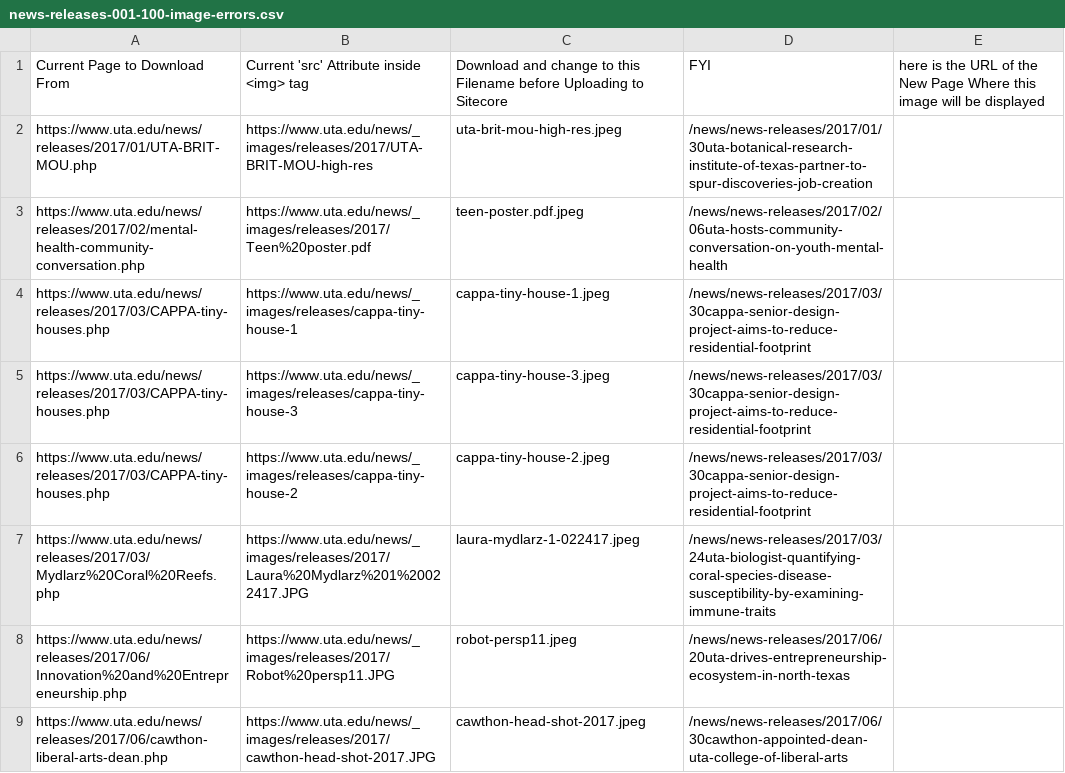
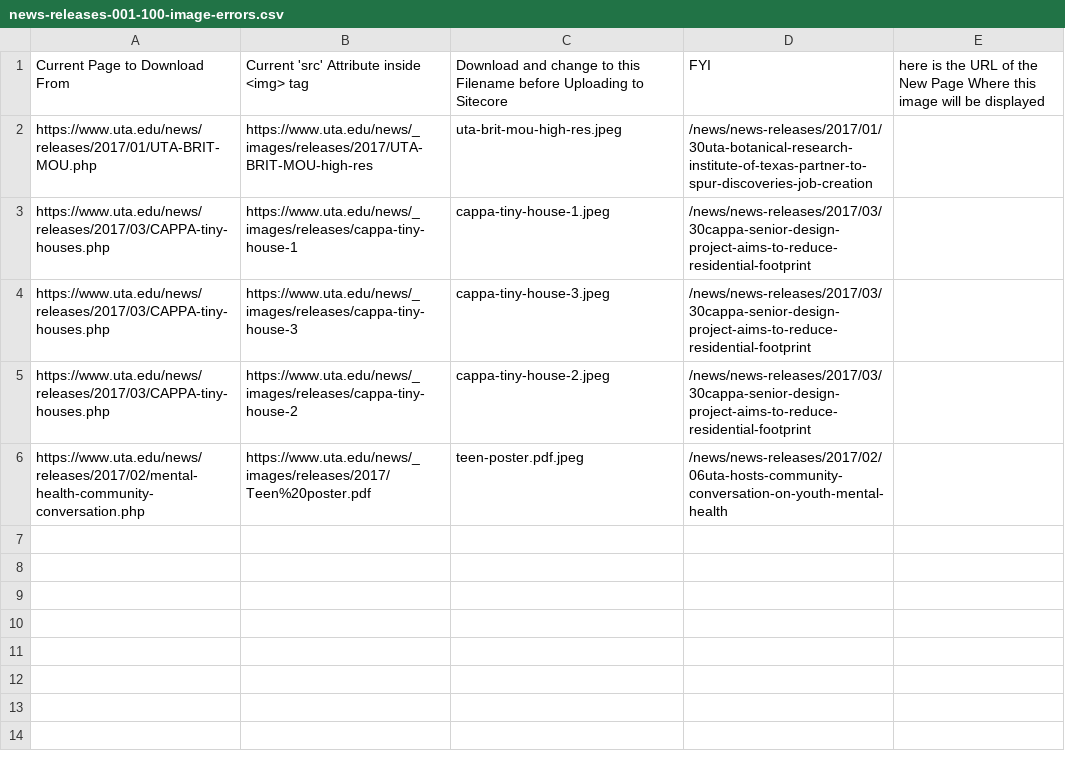
Before and after one commit to rdwatters/temp-scraper, a CSV file: _image-errors/news-releases-001-100-image-errors.csv, drawn as a sheet.

```diff
--- a/_image-errors/news-releases-001-100-image-errors.csv
+++ b/_image-errors/news-releases-001-100-image-errors.csv
@@ -2,3 +2,2 @@ Current Page to Download From, Current 'src' Attribute inside <img> tag, Downloa
 https://www.uta.edu/news/releases/2017/01/UTA-BRIT-MOU.php, https://www.uta.edu/news/_images/releases/2017/UTA-BRIT-MOU-high-res, uta-brit-mou-high-res.jpeg, /news/news-releases/2017/01/30uta-botanical-research-institute-of-texas-partner-to-spur-discoveries-job-creation
-https://www.uta.edu/news/releases/2017/02/mental-health-community-conversation.php, https://www.uta.edu/news/_images/releases/2017/Teen%20poster.pdf, teen-poster.pdf.jpeg, /news/news-releases/2017/02/06uta-hosts-community-conversation-on-youth-mental-health
 https://www.uta.edu/news/releases/2017/03/CAPPA-tiny-houses.php, https://www.uta.edu/news/_images/releases/cappa-tiny-house-1, cappa-tiny-house-1.jpeg, /news/news-releases/2017/03/30cappa-senior-design-project-aims-to-reduce-residential-footprint
@@ -6,4 +5,2 @@ https://www.uta.edu/news/releases/2017/03/CAPPA-tiny-houses.php, https://www.uta
 https://www.uta.edu/news/releases/2017/03/CAPPA-tiny-houses.php, https://www.uta.edu/news/_images/releases/cappa-tiny-house-2, cappa-tiny-house-2.jpeg, /news/news-releases/2017/03/30cappa-senior-design-project-aims-to-reduce-residential-footprint
-https://www.uta.edu/news/releases/2017/03/Mydlarz%20Coral%20Reefs.php, https://www.uta.edu/news/_images/releases/2017/Laura%20Mydlarz%201%20022417.JPG, laura-mydlarz-1-022417.jpeg, /news/news-releases/2017/03/24uta-biologist-quantifying-coral-species-disease-susceptibility-by-examining-immune-traits
-https://www.uta.edu/news/releases/2017/06/Innovation%20and%20Entrepreneurship.php, https://www.uta.edu/news/_images/releases/2017/Robot%20persp11.JPG, robot-persp11.jpeg, /news/news-releases/2017/06/20uta-drives-entrepreneurship-ecosystem-in-north-texas
-https://www.uta.edu/news/releases/2017/06/cawthon-liberal-arts-dean.php, https://www.uta.edu/news/_images/releases/2017/cawthon-head-shot-2017.JPG, cawthon-head-shot-2017.jpeg, /news/news-releases/2017/06/30cawthon-appointed-dean-uta-college-of-liberal-arts
+https://www.uta.edu/news/releases/2017/02/mental-health-community-conversation.php, https://www.uta.edu/news/_images/releases/2017/Teen%20poster.pdf, teen-poster.pdf.jpeg, /news/news-releases/2017/02/06uta-hosts-community-conversation-on-youth-mental-health
```
Also changed, not shown: _success-pages/news-releases/news-releases-001-100-success-pages.csv, _success-pages/news-releases/news-releases-101-200-success-pages.csv, 21 other files.
